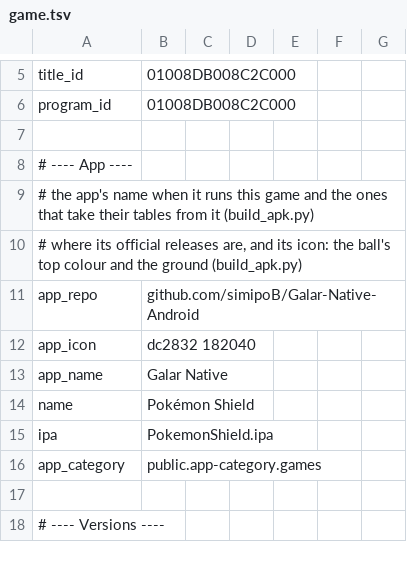
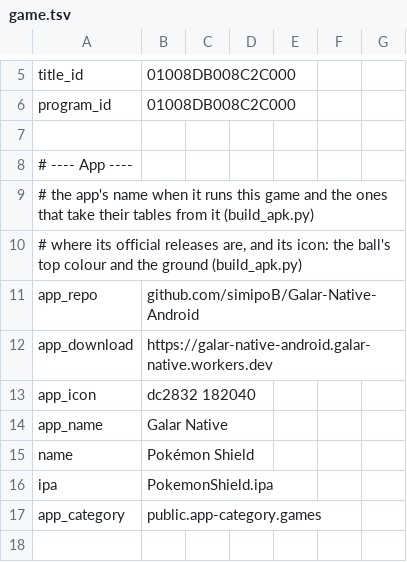
Before and after one commit to simipoB/PKShield-Android, a TSV file: dm/games/01008DB008C2C000/game.tsv, drawn as a sheet; only a part is shown, gaps mark what is left out; the shorter side is filled out with more unchanged rows.

Commit message:
The app's links go to the official download site, not GitHub
The repository is private now, so github.com/simipoB/Galar-Native-Android
/releases is a 404 for players. The About page's download link, the
unofficial-build warning, the setup screen's author link and the log's
first lines now name the official download site
(galar-native-android.galar-native.workers.dev): a new profile key,
app_download, carried in assets/app beside the name and repository
(profiles without it keep the repository's releases page).

```diff
--- a/dm/games/01008DB008C2C000/game.tsv
+++ b/dm/games/01008DB008C2C000/game.tsv
@@ -11,2 +11,3 @@ program_id	01008DB008C2C000
 app_repo	github.com/simipoB/Galar-Native-Android
+app_download	https://galar-native-android.galar-native.workers.dev
 app_icon	dc2832 182040
```
Also changed, not shown: dm/android/app/assets/lang/es.tsv, dm/android/app/assets/lang/fr.tsv, 8 other files.
